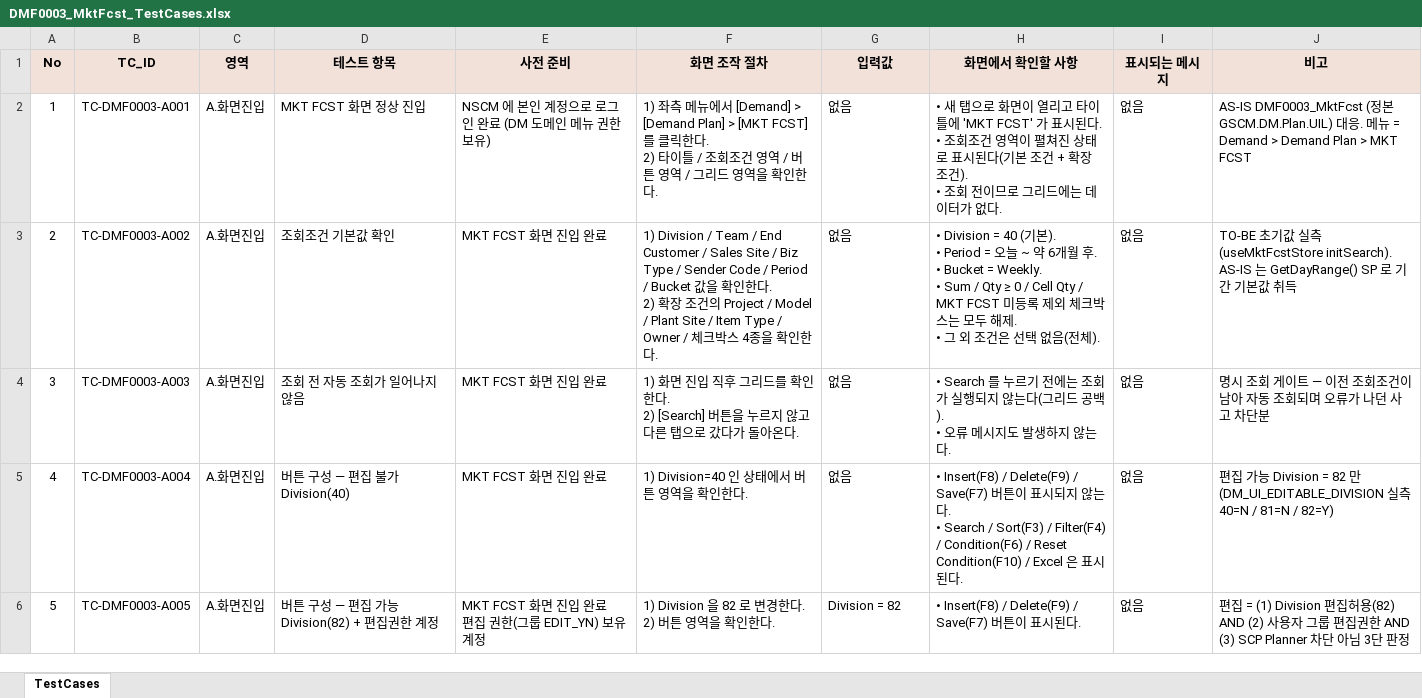
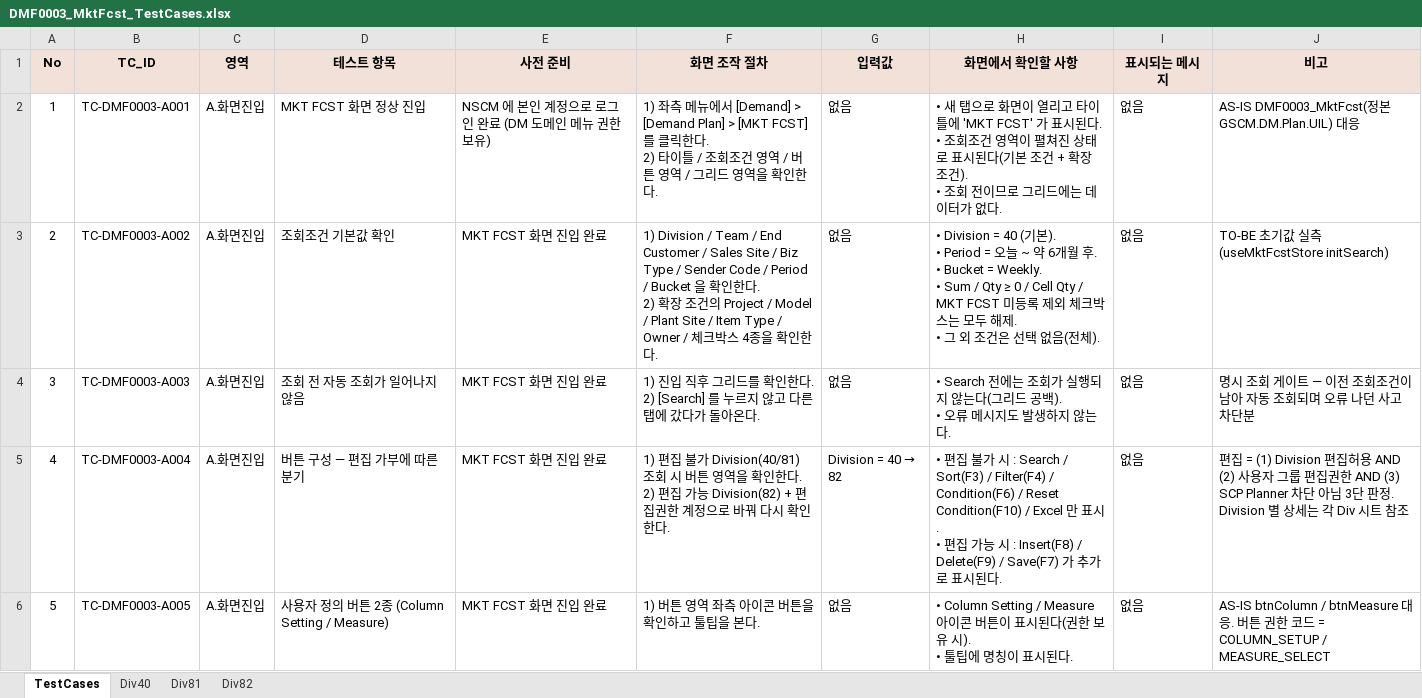
Before and after one commit to leekc297/NSCM_NEW, an Excel workbook: Doc/단위테스트/DMF0003_MktFcst_TestCases.xlsx, sheet TestCases, drawn as a sheet; only a part is shown; values as stored, in another font and other column widths than the file's, no borders; ↵ is a line break in a cell; the diff covers the shown part only; the diff names each change by its address in the sheet, - before the commit and + after, or states it on an @@ line.

```diff
--- a/Doc/단위테스트/DMF0003_MktFcst_TestCases.xlsx (sheet TestCases)
+++ b/Doc/단위테스트/DMF0003_MktFcst_TestCases.xlsx (sheet TestCases)
+sheet tab: Div40
+sheet tab: Div81
+sheet tab: Div82
-J2 (비고): AS-IS DMF0003_MktFcst (정본 GSCM.DM.Plan.UIL) 대응. 메뉴 = Demand > Demand Plan > MKT FCST
+J2 (비고): AS-IS DMF0003_MktFcst(정본 GSCM.DM.Plan.UIL) 대응
-F3 (화면 조작 절차): …/ Bucket 값을…
+F3 (화면 조작 절차): …/ Bucket 을…
-J3 (비고): …측(useMktFcstStore initSearch). AS-IS 는 GetDayRange() SP 로 기간 기본값 취득
+J3 (비고): …측(useMktFcstStore initSearch)
-F4 (화면 조작 절차): 1) 화면 진입 직후 그리드를 확인한다. ↵ 2) [Search] 버튼을 누르지 않고 다른 탭으로 갔다가…
+F4 (화면 조작 절차): 1) 진입 직후 그리드를 확인한다. ↵ 2) [Search] 를 누르지 않고 다른 탭에 갔다가…
-H4 (화면에서 확인할 사항): • Search 를 누르기 전에는…
+H4 (화면에서 확인할 사항): • Search 전에는…
-J4 (비고): 명시 조회 게이트 — 이전 조회조건이 남아 자동 조회되며 오류가 나던 사고 차단분
+J4 (비고): 명시 조회 게이트 — 이전 조회조건이 남아 자동 조회되며 오류 나던 사고 차단분
-D5 (테스트 항목): 버튼 구성 — 편집 불가 Division(40)
+D5 (테스트 항목): 버튼 구성 — 편집 가부에 따른 분기
-F5 (화면 조작 절차): 1) Division=40 인 상태에서 버튼 영역을 확인한…
+F5 (화면 조작 절차): 1) 편집 불가 Division(40/81) 조회 시 버튼 영역을 확인한다. ↵ 2) 편집 가능 Division(82) + 편집권한 계정으로 바꿔 다시 확인한…
@@ G5 (입력값): 없음 → Division = 40 → 82 @@
-H5 (화면에서 확인할 사항): • Insert(F8) / Delete(F9) / Save(F7) 버튼이 표시되지 않는다. ↵ • Search / Sort(F3) / Filter(F4) / Condition(F6) / Reset Condition(F10) / Excel 은 표…
+H5 (화면에서 확인할 사항): • 편집 불가 시 : Search / Sort(F3) / Filter(F4) / Condition(F6) / Reset Condition(F10) / Excel 만 표시. ↵ • 편집 가능 시 : Insert(F8) / Delete(F9) / Save(F7) 가 추가로 표…
-J5 (비고): …집 가능 Division = 82 만 (DM_UI_EDITABLE_DIVISION 실측 40=N / 81=N / 82=Y)
+J5 (비고): …집 = (1) Division 편집허용 AND (2) 사용자 그룹 편집권한 AND (3) SCP Planner 차단 아님 3단 판정. Division 별 상세는 각 Div 시트 참조
-D6 (테스트 항목): 버튼 구성 — 편집 가능 Division(82) + 편집권한 계정
+D6 (테스트 항목): 사용자 정의 버튼 2종 (Column Setting / Measure)
-E6 (사전 준비): MKT FCST 화면 진입 완료 ↵ 편집 권한(그룹 EDIT_YN) 보유 계정
+E6 (사전 준비): MKT FCST 화면 진입 완료
-F6 (화면 조작 절차): 1) Division 을 82 로 변경한다. ↵ 2) 버튼 영역을 확인한다.
+F6 (화면 조작 절차): 1) 버튼 영역 좌측 아이콘 버튼을 확인하고 툴팁을 본다.
-G6 (입력값): Division = 82
+G6 (입력값): 없음
-H6 (화면에서 확인할 사항): • Insert(F8) / Delete(F9) / Save(F7) 버튼이…
+H6 (화면에서 확인할 사항): • Column Setting / Measure 아이콘 버튼이 표시된다(권한 보유 시). ↵ • 툴팁에 명칭이…
-J6 (비고): 편집 = (1) Division 편집허용(82) AND (2) 사용자 그룹 편집권한 AND (3) SCP Planner 차단 아님 3단 판정
+J6 (비고): AS-IS btnColumn / btnMeasure 대응. 버튼 권한 코드 = COLUMN_SETUP / MEASURE_SELECT
```
Also changed, not shown: 68 removed rows, 110 edited cells and row numbers in column A elsewhere in this sheet, Doc/단위테스트/DMF0082_FcstNPrice_TestCases.xlsx, 1 other file.
